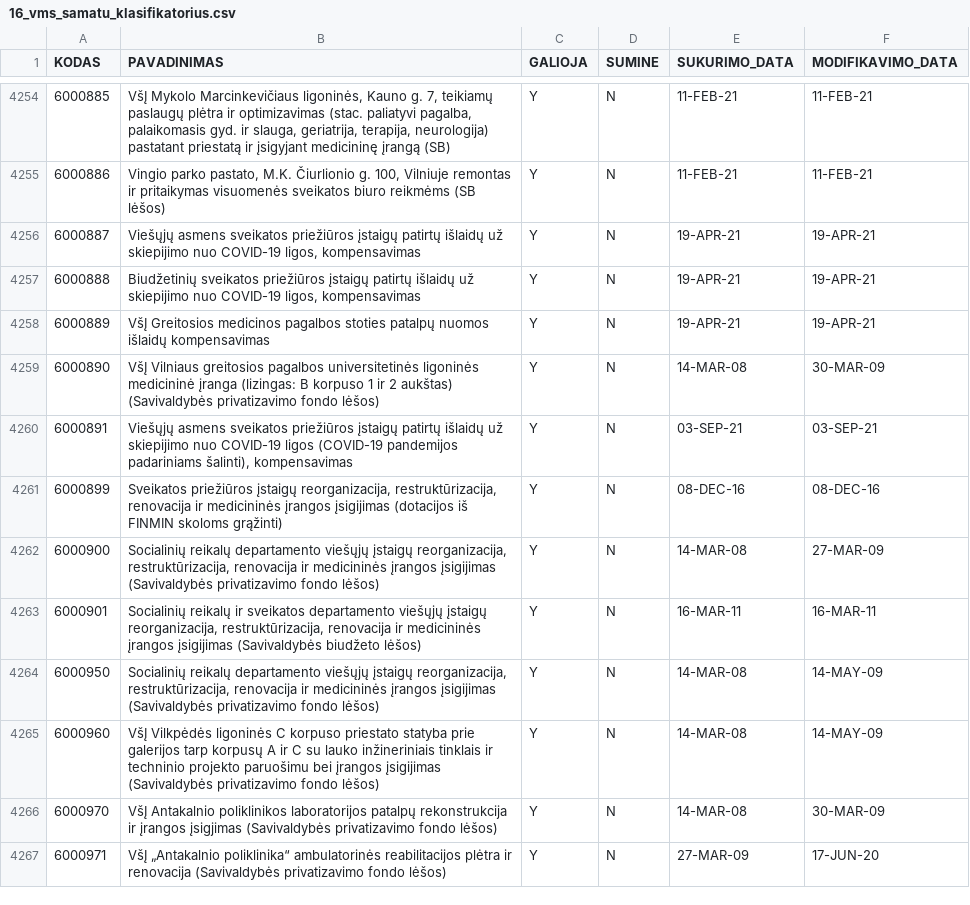
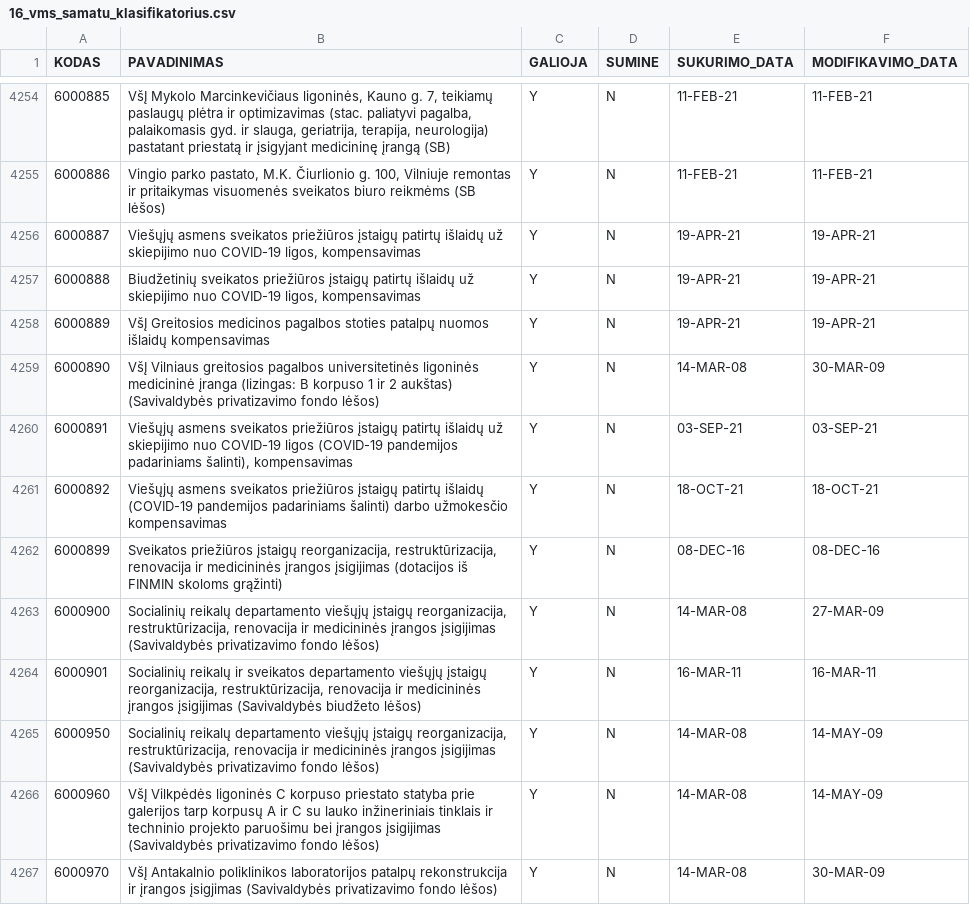
Before and after one commit to vilnius/biudzetas, a CSV file: data/16_vms_samatu_klasifikatorius.csv, drawn as a sheet; only a part is shown, gaps mark what is left out; the shorter side is filled out with more unchanged rows.

```diff
--- a/data/16_vms_samatu_klasifikatorius.csv
+++ b/data/16_vms_samatu_klasifikatorius.csv
@@ -4260,2 +4260,3 @@ KODAS;PAVADINIMAS;GALIOJA;SUMINE;SUKURIMO_DATA;MODIFIKAVIMO_DATA
 6000891;"Viešųjų asmens sveikatos priežiūros įstaigų patirtų išlaidų už skiepijimo nuo COVID-19 ligos (COVID-19 pandemijos padariniams šalinti), kompensavimas";Y;N;03-SEP-21;03-SEP-21
+6000892;"Viešųjų asmens sveikatos priežiūros įstaigų patirtų išlaidų (COVID-19 pandemijos padariniams šalinti) darbo užmokesčio kompensavimas";Y;N;18-OCT-21;18-OCT-21
 6000899;"Sveikatos priežiūros įstaigų reorganizacija, restruktūrizacija, renovacija ir medicininės įrangos įsigijimas (dotacijos iš FINMIN skoloms grąžinti)";Y;N;08-DEC-16;08-DEC-16
```
Also changed, not shown: data/6_biudzeto_iplauku_suvestine.csv, data/8_ismokos_tarybos_nariams.csv, 7 other files.
